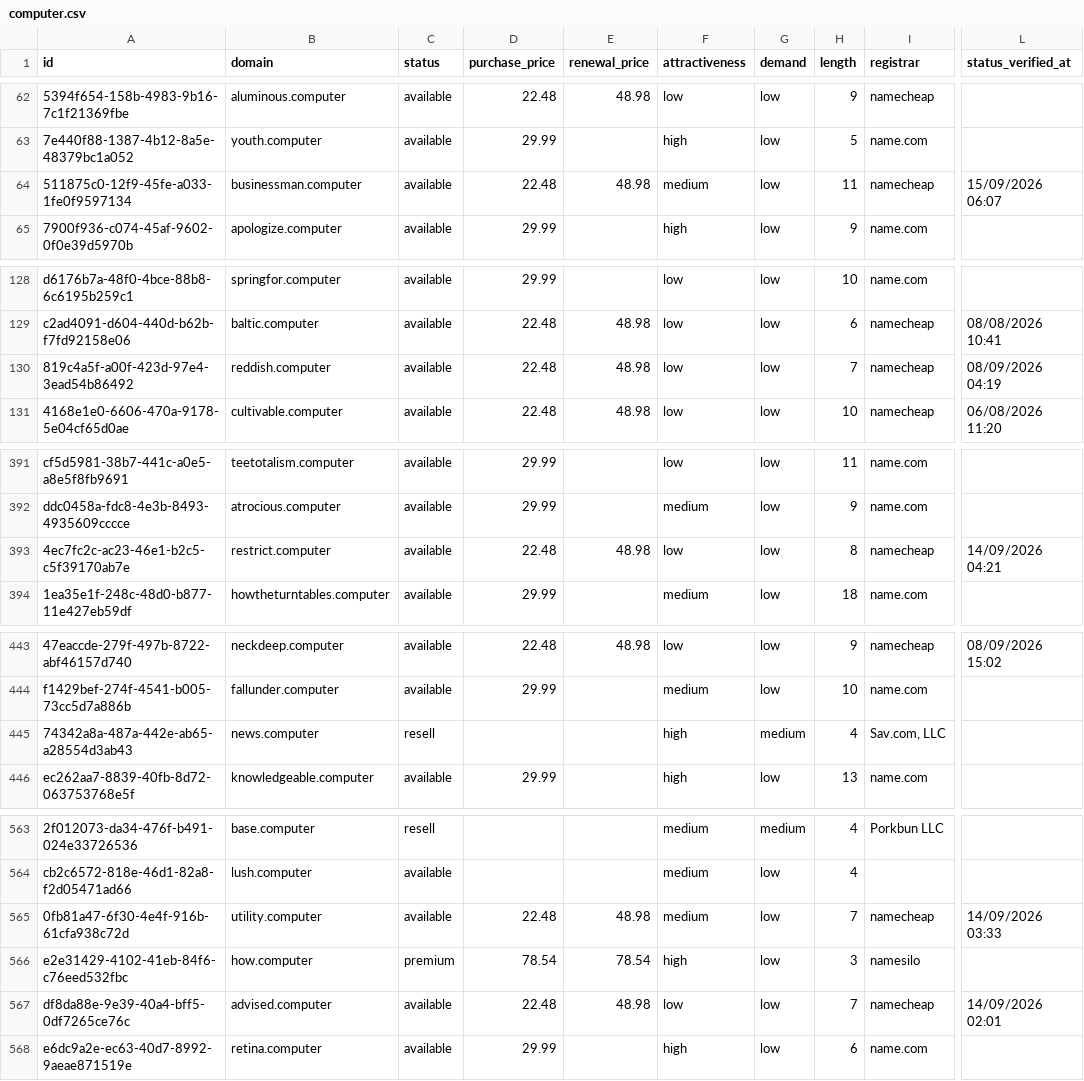
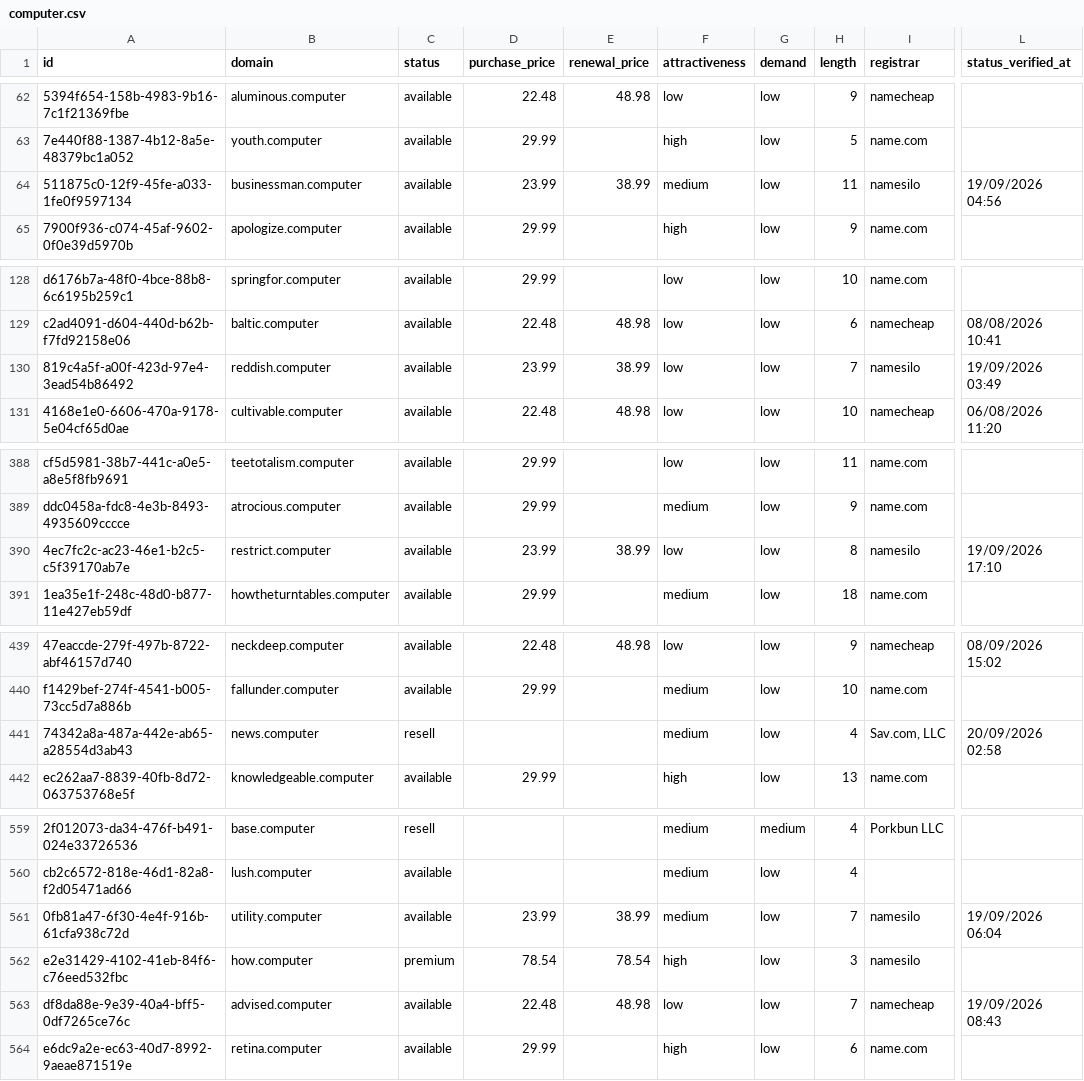
Before and after one commit to UniqueDomains/computer-oneword-domains, a CSV file: computer.csv, drawn as a sheet; only a part is shown, gaps mark what is left out; addresses are those after the commit; the diff covers the shown part only; the diff names each change by its address in the sheet, - before the commit and + after, or states it on an @@ line.

```diff
--- a/computer.csv
+++ b/computer.csv
-D64 (purchase_price): 22.48
+D64 (purchase_price): 23.99
-E64 (renewal_price): 48.98
+E64 (renewal_price): 38.99
-I64 (registrar): namecheap
+I64 (registrar): namesilo
-L64 (status_verified_at): 15/09/2026 06:07
+L64 (status_verified_at): 19/09/2026 04:56
-D130 (purchase_price): 22.48
+D130 (purchase_price): 23.99
-E130 (renewal_price): 48.98
+E130 (renewal_price): 38.99
-I130 (registrar): namecheap
+I130 (registrar): namesilo
-L130 (status_verified_at): 08/09/2026 04:19
+L130 (status_verified_at): 19/09/2026 03:49
-D390 (purchase_price): 22.48
+D390 (purchase_price): 23.99
-E390 (renewal_price): 48.98
+E390 (renewal_price): 38.99
-I390 (registrar): namecheap
+I390 (registrar): namesilo
-L390 (status_verified_at): 14/09/2026 04:21
+L390 (status_verified_at): 19/09/2026 17:10
-F441 (attractiveness): high
+F441 (attractiveness): medium
-G441 (demand): medium
+G441 (demand): low
-L441 (status_verified_at): (empty)
+L441 (status_verified_at): 20/09/2026 02:58
-D561 (purchase_price): 22.48
+D561 (purchase_price): 23.99
-E561 (renewal_price): 48.98
+E561 (renewal_price): 38.99
-I561 (registrar): namecheap
+I561 (registrar): namesilo
-L561 (status_verified_at): 14/09/2026 03:33
+L561 (status_verified_at): 19/09/2026 06:04
-L563 (status_verified_at): 14/09/2026 02:01
+L563 (status_verified_at): 19/09/2026 08:43
```
Also changed, not shown: 5 added rows, 5 removed rows and 54 edited cells elsewhere in this file, 4 other files.
